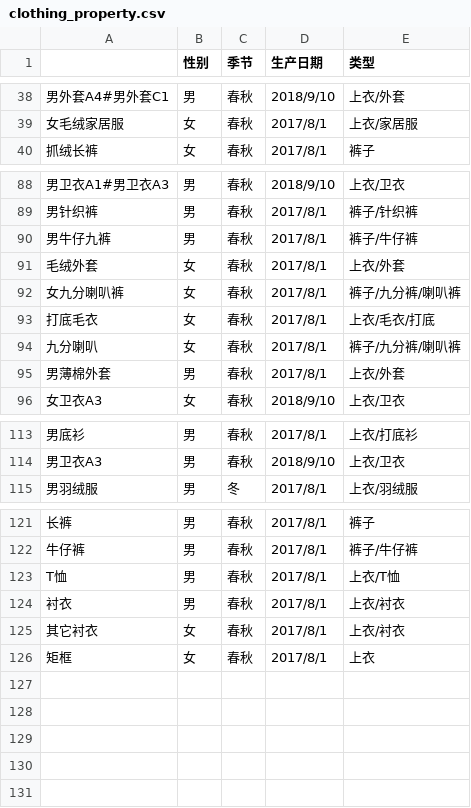
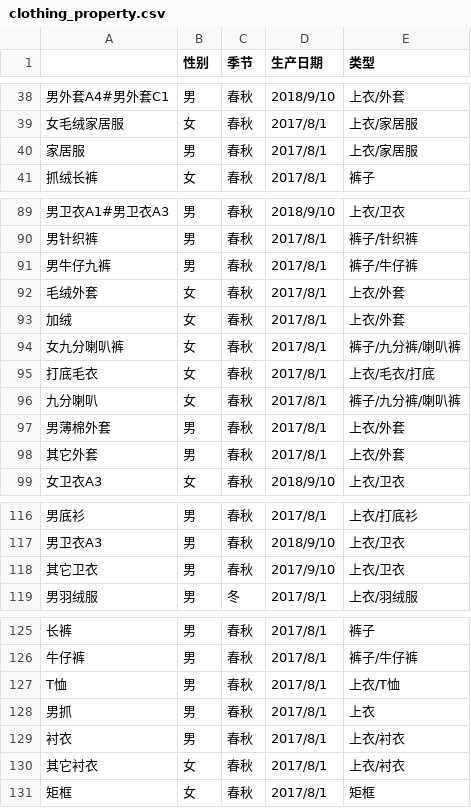
Before and after one commit to yuanjungod/StoreLayout, a CSV file: data/clothing_property.csv, drawn as a sheet; only a part is shown, gaps mark what is left out.

```diff
--- a/data/clothing_property.csv
+++ b/data/clothing_property.csv
@@ -39,2 +39,3 @@
 女毛绒家居服,女,春秋,2017/8/1,上衣/家居服
+家居服,男,春秋,2017/8/1,上衣/家居服
 抓绒长裤,女,春秋,2017/8/1,裤子
@@ -91,2 +92,3 @@
 毛绒外套,女,春秋,2017/8/1,上衣/外套
+加绒,女,春秋,2017/8/1,上衣/外套
 女九分喇叭裤,女,春秋,2017/8/1,裤子/九分裤/喇叭裤
@@ -95,2 +97,3 @@
 男薄棉外套,男,春秋,2017/8/1,上衣/外套
+其它外套,男,春秋,2017/8/1,上衣/外套
 女卫衣A3,女,春秋,2018/9/10,上衣/卫衣
@@ -114,2 +117,3 @@
 男卫衣A3,男,春秋,2018/9/10,上衣/卫衣
+其它卫衣,男,春秋,2017/9/10,上衣/卫衣
 男羽绒服,男,冬,2017/8/1,上衣/羽绒服
@@ -123,4 +127,5 @@
 T恤,男,春秋,2017/8/1,上衣/T恤
+男抓,男,春秋,2017/8/1,上衣
 衬衣,男,春秋,2017/8/1,上衣/衬衣
 其它衬衣,女,春秋,2017/8/1,上衣/衬衣
-矩框,女,春秋,2017/8/1,上衣
+矩框,女,春秋,2017/8/1,矩框
```
Also changed, not shown: data/details/绵阳.csv, 3 other files.
